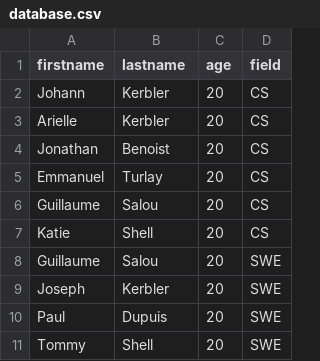
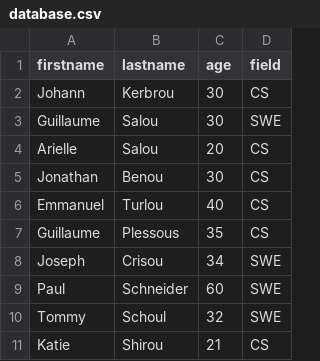
Before and after one commit to Knarta/holbertonschool-web_back_end, a CSV file: Node_JS_basic/database.csv, drawn as a sheet.

Commit message:
Update database.csv: Revise student records by changing names and ages, and adding new entries to enhance data diversity and accuracy.

```diff
--- a/Node_JS_basic/database.csv
+++ b/Node_JS_basic/database.csv
@@ -1,11 +1,11 @@
 firstname,lastname,age,field
-Johann,Kerbler,20,CS
-Arielle,Kerbler,20,CS
-Jonathan,Benoist,20,CS
-Emmanuel,Turlay,20,CS
-Guillaume,Salou,20,CS
-Katie,Shell,20,CS
-Guillaume,Salou,20,SWE
-Joseph,Kerbler,20,SWE
-Paul,Dupuis,20,SWE
-Tommy,Shell,20,SWE
+Johann,Kerbrou,30,CS
+Guillaume,Salou,30,SWE
+Arielle,Salou,20,CS
+Jonathan,Benou,30,CS
+Emmanuel,Turlou,40,CS
+Guillaume,Plessous,35,CS
+Joseph,Crisou,34,SWE
+Paul,Schneider,60,SWE
+Tommy,Schoul,32,SWE
+Katie,Shirou,21,CS
```
